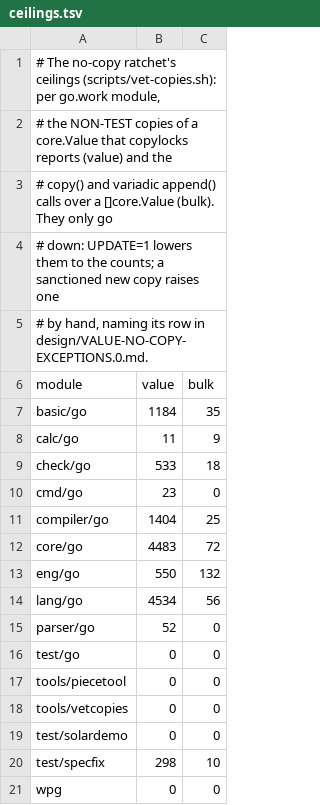
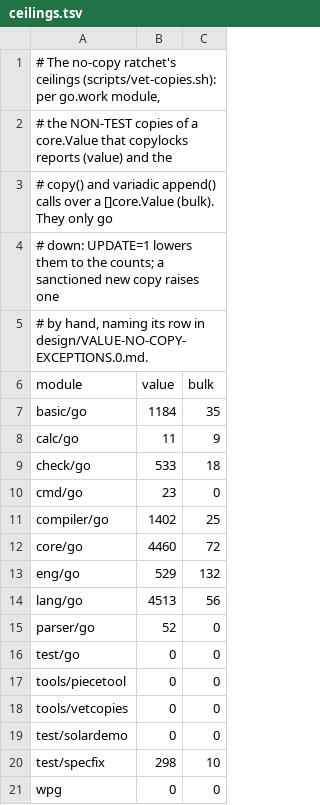
Before and after one commit to boru-lang/boru, a TSV file: tools/vetcopies/ceilings.tsv, drawn as a sheet.

```diff
--- a/tools/vetcopies/ceilings.tsv
+++ b/tools/vetcopies/ceilings.tsv
@@ -10,6 +10,6 @@ check/go	533	18
 cmd/go	23	0
-compiler/go	1404	25
-core/go	4483	72
-eng/go	550	132
-lang/go	4534	56
+compiler/go	1402	25
+core/go	4460	72
+eng/go	529	132
+lang/go	4513	56
 parser/go	52	0
```
Also changed, not shown: 38 other files.
